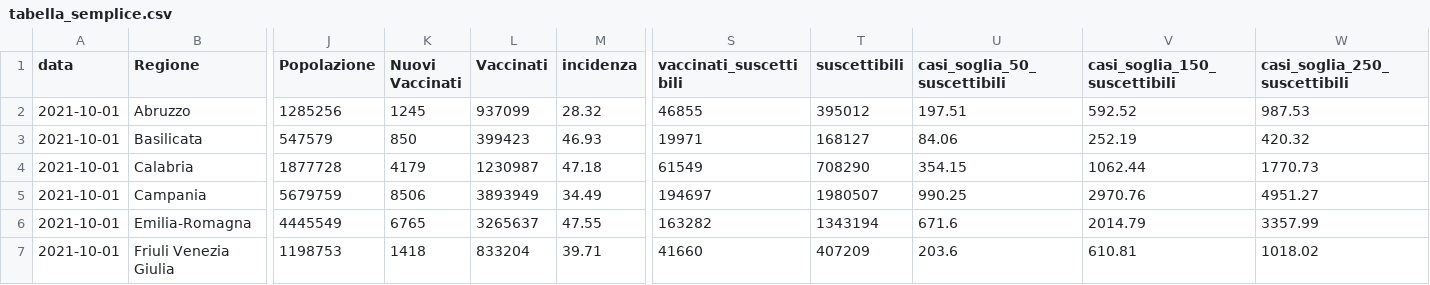
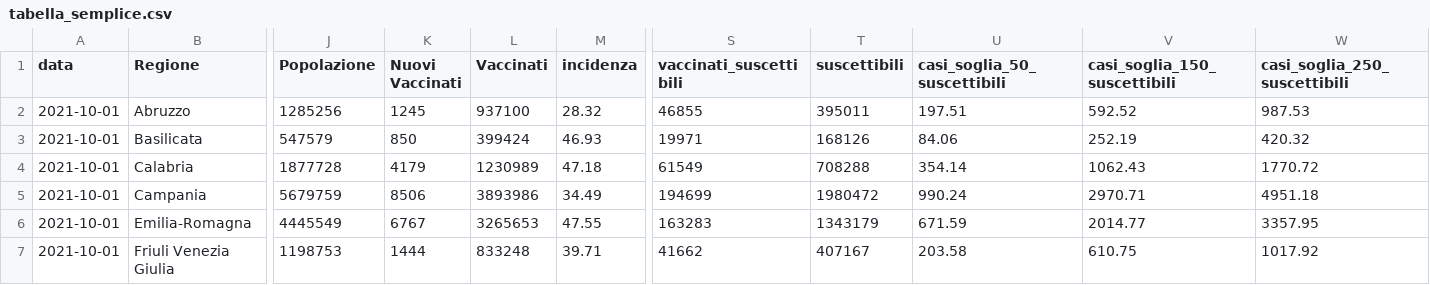
Before and after one commit to Data-Network-Lab/indicatore_zona_gialla, a CSV file: data/graph-data/tabella_semplice.csv, drawn as a sheet; only a part is shown, gaps mark what is left out; the diff covers the shown part only; the diff names each change by its address in the sheet, - before the commit and + after, or states it on an @@ line.

```diff
--- a/data/graph-data/tabella_semplice.csv
+++ b/data/graph-data/tabella_semplice.csv
-L2 (Vaccinati): 937099
+L2 (Vaccinati): 937100
-T2 (suscettibili): 395012
+T2 (suscettibili): 395011
-L3 (Vaccinati): 399423
+L3 (Vaccinati): 399424
-T3 (suscettibili): 168127
+T3 (suscettibili): 168126
-L4 (Vaccinati): 1230987
+L4 (Vaccinati): 1230989
-T4 (suscettibili): 708290
+T4 (suscettibili): 708288
-U4 (casi_soglia_50_suscettibili): 354.15
+U4 (casi_soglia_50_suscettibili): 354.14
-V4 (casi_soglia_150_suscettibili): 1062.44
+V4 (casi_soglia_150_suscettibili): 1062.43
-W4 (casi_soglia_250_suscettibili): 1770.73
+W4 (casi_soglia_250_suscettibili): 1770.72
-L5 (Vaccinati): 3893949
+L5 (Vaccinati): 3893986
-S5 (vaccinati_suscettibili): 194697
+S5 (vaccinati_suscettibili): 194699
-T5 (suscettibili): 1980507
+T5 (suscettibili): 1980472
-U5 (casi_soglia_50_suscettibili): 990.25
+U5 (casi_soglia_50_suscettibili): 990.24
-V5 (casi_soglia_150_suscettibili): 2970.76
+V5 (casi_soglia_150_suscettibili): 2970.71
-W5 (casi_soglia_250_suscettibili): 4951.27
+W5 (casi_soglia_250_suscettibili): 4951.18
-K6 (Nuovi Vaccinati): 6765
+K6 (Nuovi Vaccinati): 6767
-L6 (Vaccinati): 3265637
+L6 (Vaccinati): 3265653
-S6 (vaccinati_suscettibili): 163282
+S6 (vaccinati_suscettibili): 163283
-T6 (suscettibili): 1343194
+T6 (suscettibili): 1343179
-U6 (casi_soglia_50_suscettibili): 671.6
+U6 (casi_soglia_50_suscettibili): 671.59
-V6 (casi_soglia_150_suscettibili): 2014.79
+V6 (casi_soglia_150_suscettibili): 2014.77
-W6 (casi_soglia_250_suscettibili): 3357.99
+W6 (casi_soglia_250_suscettibili): 3357.95
-K7 (Nuovi Vaccinati): 1418
+K7 (Nuovi Vaccinati): 1444
-L7 (Vaccinati): 833204
+L7 (Vaccinati): 833248
-S7 (vaccinati_suscettibili): 41660
+S7 (vaccinati_suscettibili): 41662
-T7 (suscettibili): 407209
+T7 (suscettibili): 407167
-U7 (casi_soglia_50_suscettibili): 203.6
+U7 (casi_soglia_50_suscettibili): 203.58
-V7 (casi_soglia_150_suscettibili): 610.81
+V7 (casi_soglia_150_suscettibili): 610.75
-W7 (casi_soglia_250_suscettibili): 1018.02
+W7 (casi_soglia_250_suscettibili): 1017.92
```
Also changed, not shown: 73 edited cells elsewhere in this file, data/graph-data/scatterplot.csv, 2 other files.
